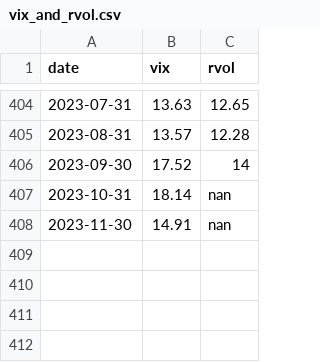
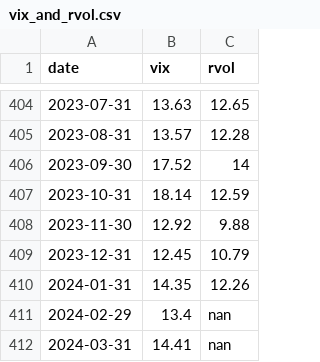
Before and after one commit to artem-bakulin/latex, a CSV file: derivatives/vix_and_rvol.csv, drawn as a sheet; only a part is shown, gaps mark what is left out.

```diff
--- a/derivatives/vix_and_rvol.csv
+++ b/derivatives/vix_and_rvol.csv
@@ -406,3 +406,7 @@ date,vix,rvol
 2023-09-30,17.52,14
-2023-10-31,18.14,nan
-2023-11-30,14.91,nan
+2023-10-31,18.14,12.59
+2023-11-30,12.92,9.88
+2023-12-31,12.45,10.79
+2024-01-31,14.35,12.26
+2024-02-29,13.4,nan
+2024-03-31,14.41,nan
```
Also changed, not shown: derivatives/USDRUB_realized_vol.csv, derivatives/cbr.USD.2012.2024.csv, 2 other files.
